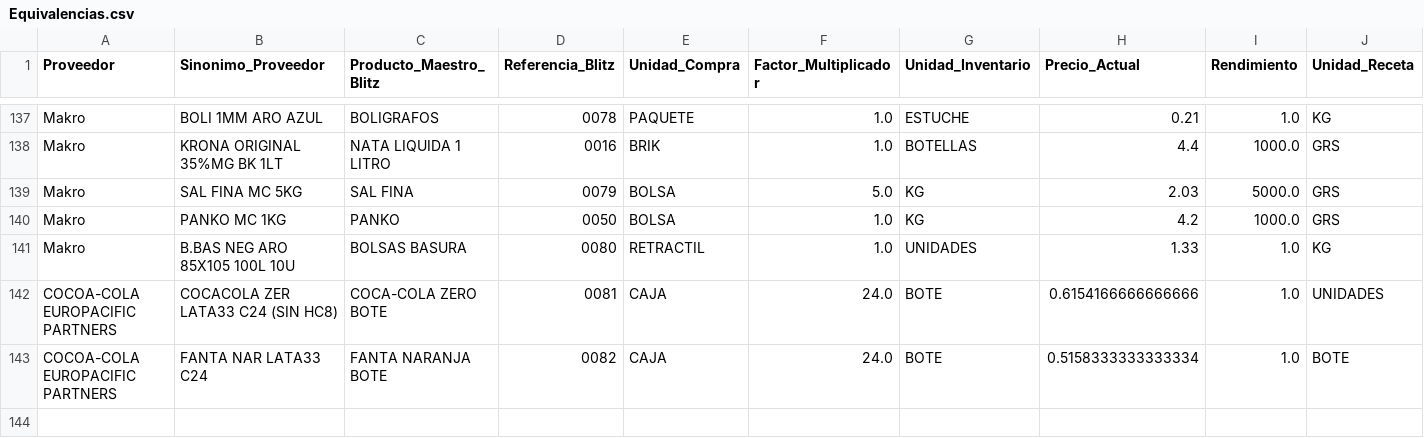
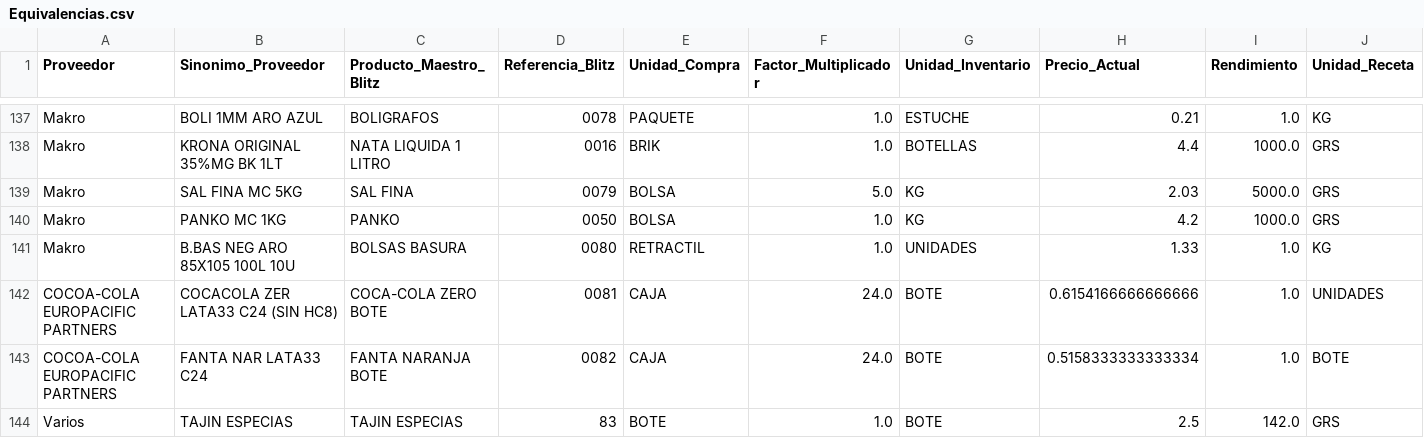
Before and after one commit to salvaandreo-lab/blitz-stock, a CSV file: Equivalencias.csv, drawn as a sheet; only a part is shown, gaps mark what is left out.

Commit message:
Add: TAJIN ESPECIAS en maestro de equivalencias

```diff
--- a/Equivalencias.csv
+++ b/Equivalencias.csv
@@ -143 +143,2 @@ COCOA-COLA EUROPACIFIC PARTNERS,COCACOLA ZER LATA33 C24 (SIN HC8),COCA-COLA ZERO
 COCOA-COLA EUROPACIFIC PARTNERS,FANTA NAR LATA33 C24,FANTA NARANJA BOTE,0082,CAJA,24.0,BOTE,0.5158333333333334,1.0,BOTE
+Varios,TAJIN ESPECIAS,TAJIN ESPECIAS,83,BOTE,1.0,BOTE,2.5,142.0,GRS
```
